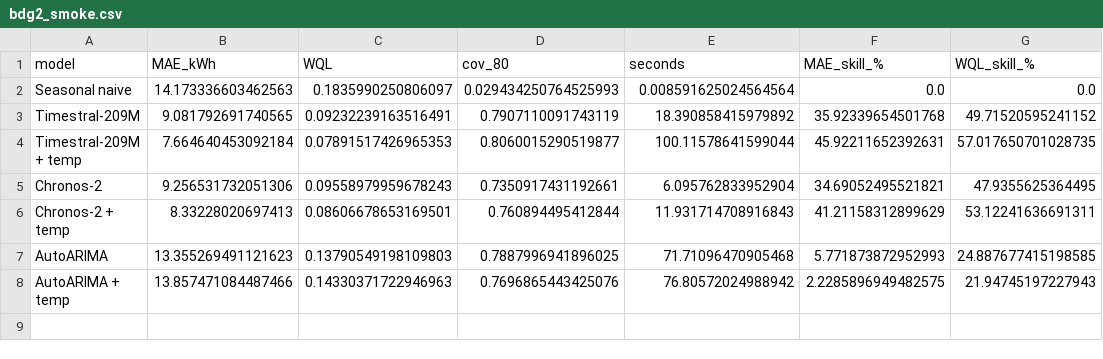
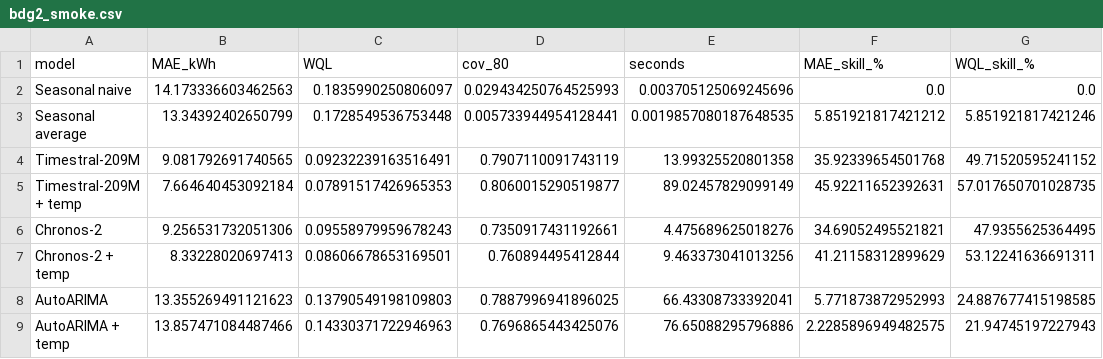
Before and after one commit to fabbio00/timestral-demo, a CSV file: results/bdg2_smoke.csv, drawn as a sheet.

Commit message:
Add a four-week average baseline for buildings

```diff
--- a/results/bdg2_smoke.csv
+++ b/results/bdg2_smoke.csv
@@ -1,8 +1,9 @@
 model,MAE_kWh,WQL,cov_80,seconds,MAE_skill_%,WQL_skill_%
-Seasonal naive,14.173336603462563,0.1835990250806097,0.029434250764525993,0.008591625024564564,0.0,0.0
-Timestral-209M,9.081792691740565,0.09232239163516491,0.7907110091743119,18.390858415979892,35.92339654501768,49.71520595241152
-Timestral-209M + temp,7.664640453092184,0.07891517426965353,0.8060015290519877,100.11578641599044,45.92211652392631,57.017650701028735
-Chronos-2,9.256531732051306,0.09558979959678243,0.7350917431192661,6.095762833952904,34.69052495521821,47.9355625364495
-Chronos-2 + temp,8.33228020697413,0.08606678653169501,0.760894495412844,11.931714708916843,41.21158312899629,53.12241636691311
-AutoARIMA,13.355269491121623,0.13790549198109803,0.7887996941896025,71.71096470905468,5.771873872952993,24.887677415198585
-AutoARIMA + temp,13.857471084487466,0.14330371722946963,0.7696865443425076,76.80572024988942,2.2285896949482575,21.94745197227943
+Seasonal naive,14.173336603462563,0.1835990250806097,0.029434250764525993,0.003705125069245696,0.0,0.0
+Seasonal average,13.34392402650799,0.1728549536753448,0.005733944954128441,0.0019857080187648535,5.851921817421212,5.851921817421246
+Timestral-209M,9.081792691740565,0.09232239163516491,0.7907110091743119,13.99325520801358,35.92339654501768,49.71520595241152
+Timestral-209M + temp,7.664640453092184,0.07891517426965353,0.8060015290519877,89.02457829099149,45.92211652392631,57.017650701028735
+Chronos-2,9.256531732051306,0.09558979959678243,0.7350917431192661,4.475689625018276,34.69052495521821,47.9355625364495
+Chronos-2 + temp,8.33228020697413,0.08606678653169501,0.760894495412844,9.463373041013256,41.21158312899629,53.12241636691311
+AutoARIMA,13.355269491121623,0.13790549198109803,0.7887996941896025,66.43308733392041,5.771873872952993,24.887677415198585
+AutoARIMA + temp,13.857471084487466,0.14330371722946963,0.7696865443425076,76.65088295796886,2.2285896949482575,21.94745197227943
```
Also changed, not shown: 5 other files.
